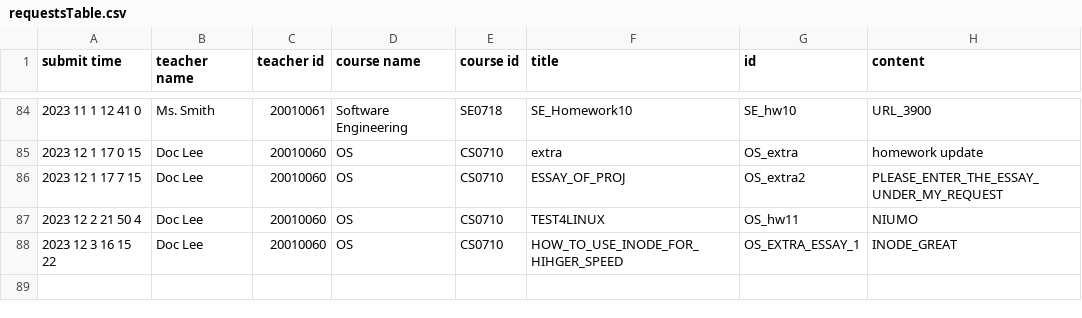
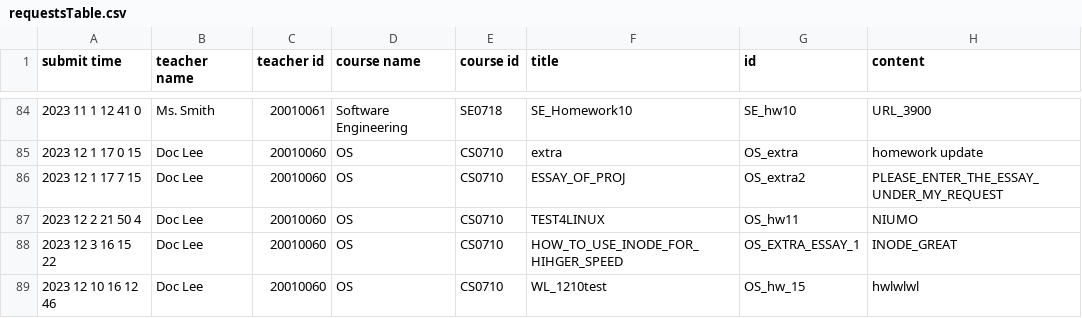
Before and after one commit to CRIS-YANGYQ/I-node_Student_HW_OS, a CSV file: database/requestsTable.csv, drawn as a sheet; only a part is shown, gaps mark what is left out.

```diff
--- a/database/requestsTable.csv
+++ b/database/requestsTable.csv
@@ -88 +88,2 @@ submit time,teacher name,teacher id,course name,course id,title,id,content
 2023 12 3 16 15 22,Doc Lee,20010060,OS,CS0710,HOW_TO_USE_INODE_FOR_HIHGER_SPEED,OS_EXTRA_ESSAY_1,INODE_GREAT
+2023 12 10 16 12 46,Doc Lee,20010060,OS,CS0710,WL_1210test,OS_hw_15,hwlwlwl
```
Also changed, not shown: 17 other files.
